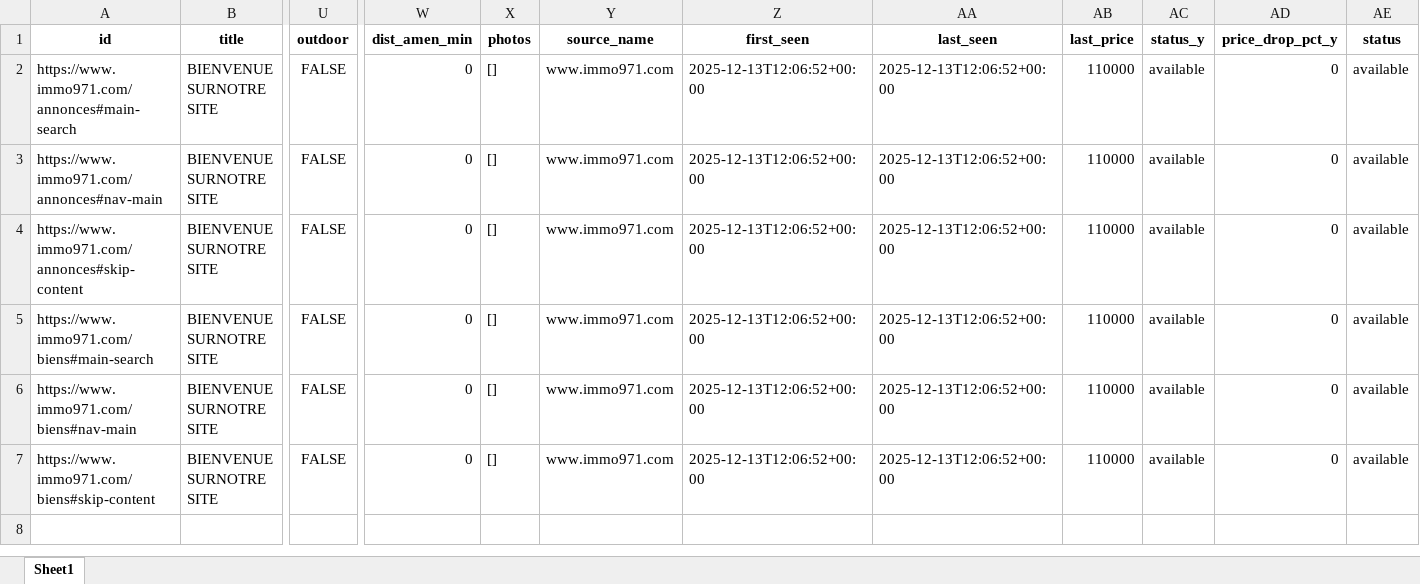
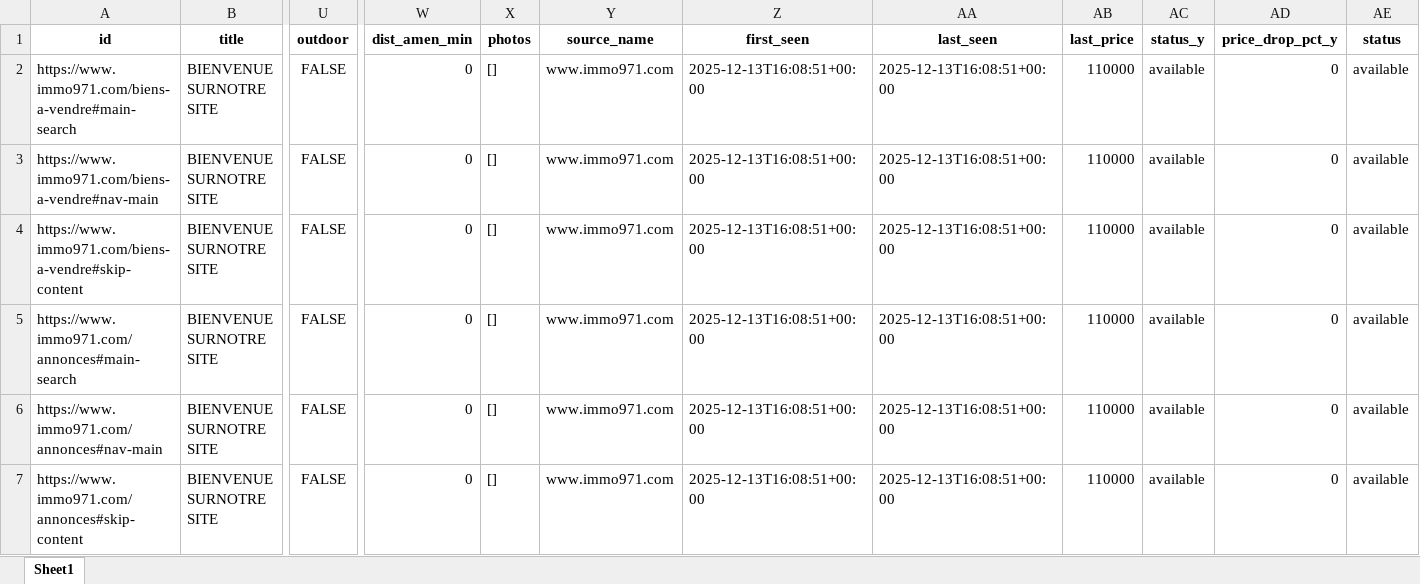
Before and after one commit to Zia971/immo-opportunit-s, an Excel workbook: output/top10.xlsx, sheet Sheet1, drawn as a sheet; only a part is shown, gaps mark what is left out; values as stored, in another font and other column widths than the file's, no borders; removed rows and columns are numbered as before the commit, all else as after; rows hold the shown columns only; the diff names each change by its address in the sheet, - before the commit and + after, or states it on an @@ line.

Commit message:
update outputs

```diff
--- a/output/top10.xlsx (sheet Sheet1)
+++ b/output/top10.xlsx (sheet Sheet1)
+row 2: https://www.immo971.com/biens-a-vendre#main-search | BIENVENUE SURNOTRE SITE | FALSE | 0 | [] | www.immo971.com | 2025-12-13T16:08:51+00:00 | 2025-12-13T16:08:51+00:00 | 110000 | available | 0 | available
+row 3: https://www.immo971.com/biens-a-vendre#nav-main | BIENVENUE SURNOTRE SITE | FALSE | 0 | [] | www.immo971.com | 2025-12-13T16:08:51+00:00 | 2025-12-13T16:08:51+00:00 | 110000 | available | 0 | available
+row 4: https://www.immo971.com/biens-a-vendre#skip-content | BIENVENUE SURNOTRE SITE | FALSE | 0 | [] | www.immo971.com | 2025-12-13T16:08:51+00:00 | 2025-12-13T16:08:51+00:00 | 110000 | available | 0 | available
-Z5:Z7 (first_seen): 2025-12-13T12:06:52+00:00
+Z5:Z7 (first_seen): 2025-12-13T16:08:51+00:00
-AA5:AA7 (last_seen): 2025-12-13T12:06:52+00:00
+AA5:AA7 (last_seen): 2025-12-13T16:08:51+00:00
-row 5: https://www.immo971.com/biens#main-search | BIENVENUE SURNOTRE SITE | FALSE | 0 | [] | www.immo971.com | 2025-12-13T12:06:52+00:00 | 2025-12-13T12:06:52+00:00 | 110000 | available | 0 | available
-row 6: https://www.immo971.com/biens#nav-main | BIENVENUE SURNOTRE SITE | FALSE | 0 | [] | www.immo971.com | 2025-12-13T12:06:52+00:00 | 2025-12-13T12:06:52+00:00 | 110000 | available | 0 | available
-row 7: https://www.immo971.com/biens#skip-content | BIENVENUE SURNOTRE SITE | FALSE | 0 | [] | www.immo971.com | 2025-12-13T12:06:52+00:00 | 2025-12-13T12:06:52+00:00 | 110000 | available | 0 | available
```
